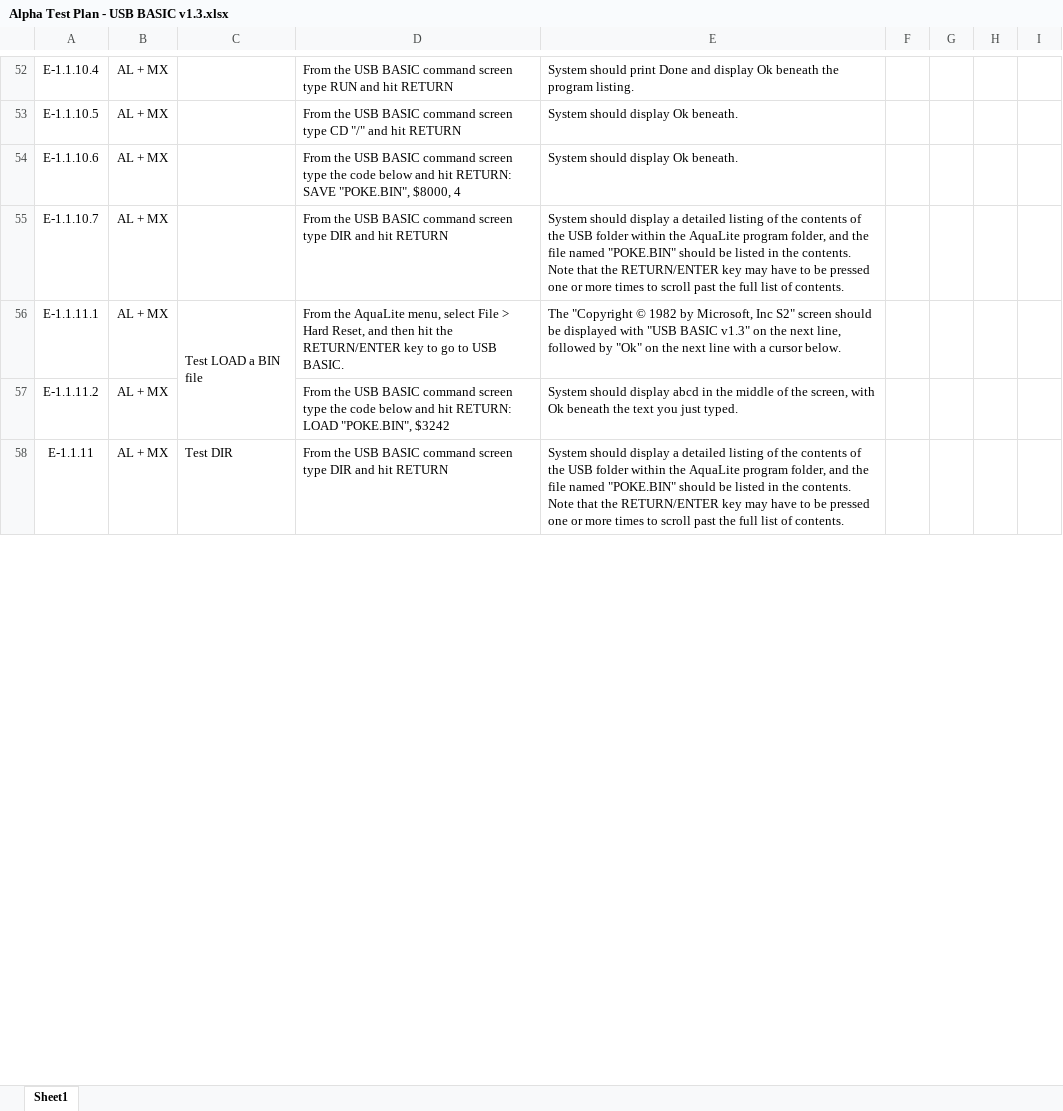
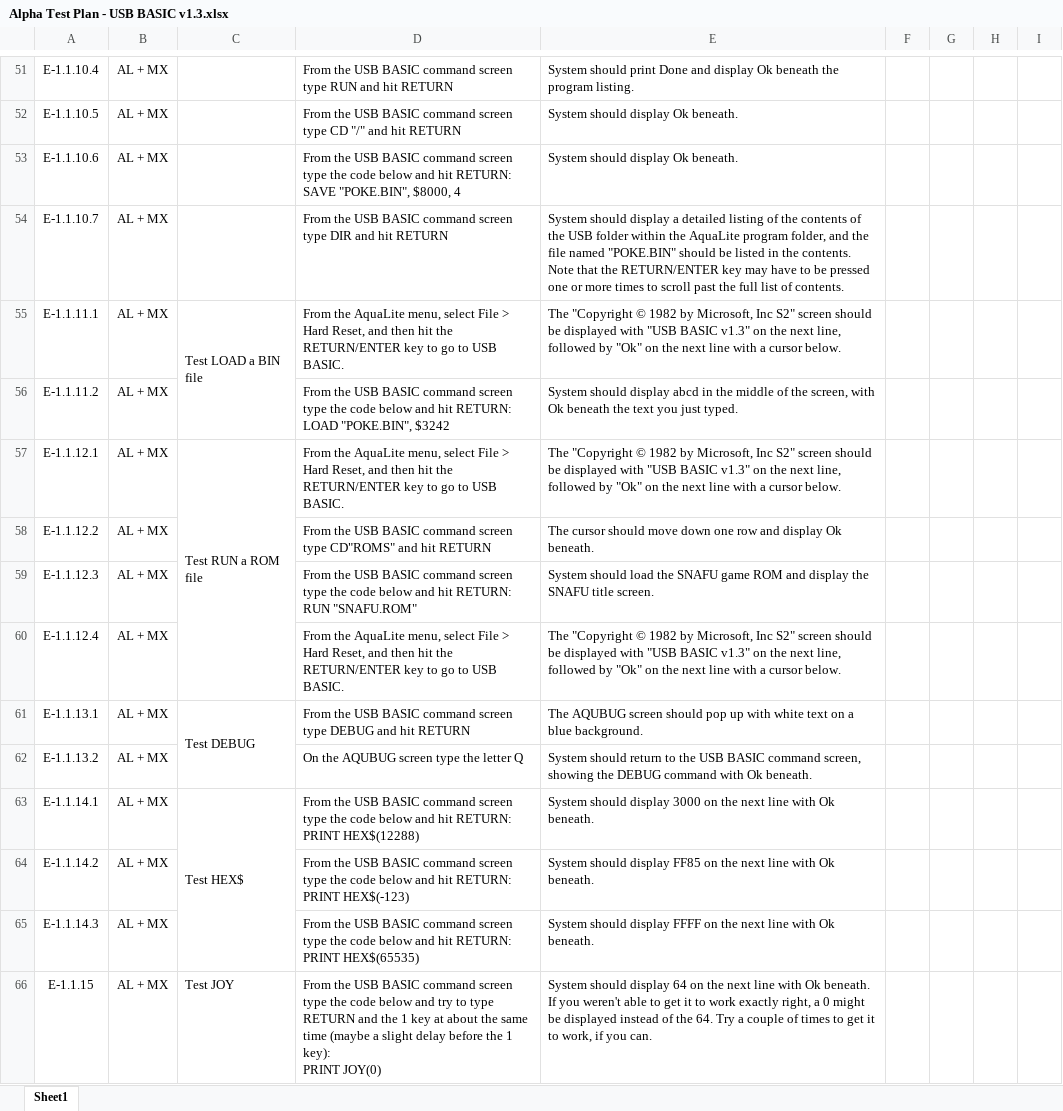
Before and after one commit to 1stage/Aquarius-MX, an Excel workbook: docs/Alpha Test Plan - USB BASIC v1.3.xlsx, sheet Sheet1, drawn as a sheet; only a part is shown, gaps mark what is left out; values as stored, in another font and other column widths than the file's, no borders; charts and pictures not drawn; addresses are those after the commit; ↵ is a line break in a cell; the diff covers the shown part only; the diff names each change by its address in the sheet, - before the commit and + after, or states it on an @@ line.

Commit message:
Poke fixes

```diff
--- a/docs/Alpha Test Plan - USB BASIC v1.3.xlsx (sheet Sheet1)
+++ b/docs/Alpha Test Plan - USB BASIC v1.3.xlsx (sheet Sheet1)
+row 57: E-1.1.12.1 | AL + MX | Test RUN a ROM file | From the AquaLite menu, select File > Hard Reset, and then hit the RETURN/ENTER key to go to USB BASIC. | The "Copyright © 1982 by Microsoft, Inc S2" screen should be displayed with "USB BASIC v1.3" on the next line, followed by "Ok" on the next line with a cursor below.
+row 58: E-1.1.12.2 | AL + MX |  | From the USB BASIC command screen type CD"ROMS" and hit RETURN | The cursor should move down one row and display Ok beneath.
+row 59: E-1.1.12.3 | AL + MX |  | From the USB BASIC command screen type the code below and hit RETURN: ↵ RUN "SNAFU.ROM" | System should load the SNAFU game ROM and display the SNAFU title screen.
+row 60: E-1.1.12.4 | AL + MX |  | From the AquaLite menu, select File > Hard Reset, and then hit the RETURN/ENTER key to go to USB BASIC. | The "Copyright © 1982 by Microsoft, Inc S2" screen should be displayed with "USB BASIC v1.3" on the next line, followed by "Ok" on the next line with a cursor below.
-A61: E-1.1.11
+A61: E-1.1.13.1
-C61: Test DIR
+C61: Test DEBUG
+C61:C62 merged
-D61: …screen type DIR and hit…
+D61: …screen type DEBUG and hit…
-E61: System should display a detailed listing of the contents of the USB folder within the AquaLite program folder, and the file named "POKE.BIN" should be listed in the contents. Note that the RETURN/ENTER key may have to be pressed one or more times to scroll past the full list of contents.
+E61: The AQUBUG screen should pop up with white text on a blue background.
+row 62: E-1.1.13.2 | AL + MX |  | On the AQUBUG screen type the letter Q | System should return to the USB BASIC command screen, showing the DEBUG command with Ok beneath.
+row 63: E-1.1.14.1 | AL + MX | Test HEX$ | From the USB BASIC command screen type the code below and hit RETURN: ↵ PRINT HEX$(12288) | System should display 3000 on the next line with Ok beneath.
+row 64: E-1.1.14.2 | AL + MX |  | From the USB BASIC command screen type the code below and hit RETURN: ↵ PRINT HEX$(-123) | System should display FF85 on the next line with Ok beneath.
+row 65: E-1.1.14.3 | AL + MX |  | From the USB BASIC command screen type the code below and hit RETURN: ↵ PRINT HEX$(65535) | System should display FFFF on the next line with Ok beneath.
+row 66: E-1.1.15 | AL + MX | Test JOY | From the USB BASIC command screen type the code below and try to type RETURN and the 1 key at about the same time (maybe a slight delay before the 1 key): ↵ PRINT JOY(0) | System should display 64 on the next line with Ok beneath. If you weren't able to get it to work exactly right, a 0 might be displayed instead of the 64. Try a couple of times to get it to work, if you can.
```
Also changed, not shown: 41 added rows, 1 removed row, 13 edited cells, cell formats and merged cells elsewhere in this sheet, 2 other files.
